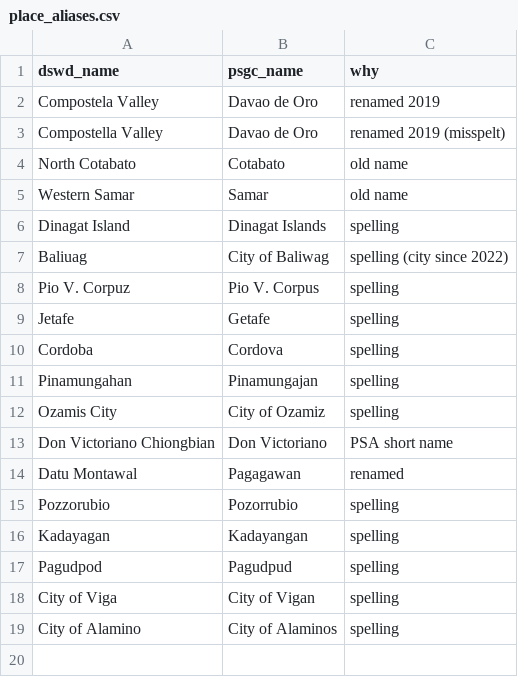
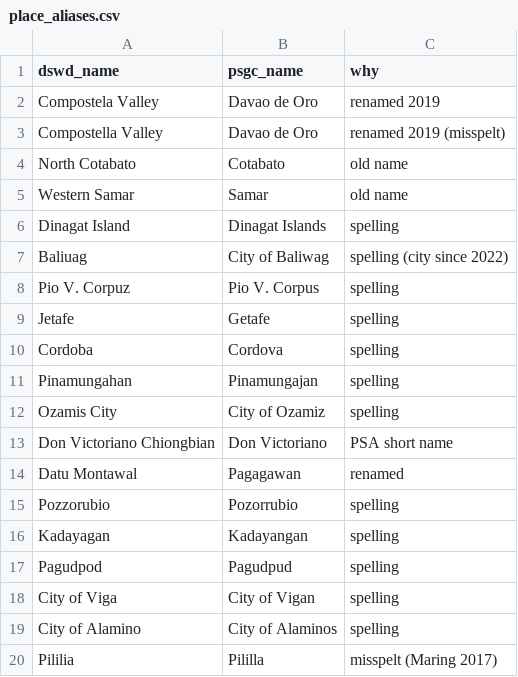
Before and after one commit to OrcaDS/sakuna, a CSV file: transform/seeds/place_aliases.csv, drawn as a sheet.

Commit message:
Join names wrapped around their numbers; unmatched_places; strip legislator names; unnamed and district rows are 'other'

```diff
--- a/transform/seeds/place_aliases.csv
+++ b/transform/seeds/place_aliases.csv
@@ -19 +19,2 @@ City of Viga,City of Vigan,spelling
 City of Alamino,City of Alaminos,spelling
+Pililia,Pililla,misspelt (Maring 2017)
```
Also changed, not shown: 6 other files.
